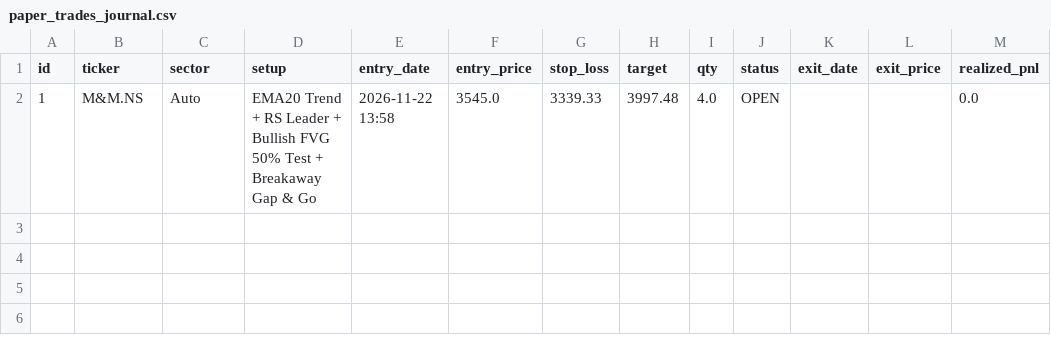
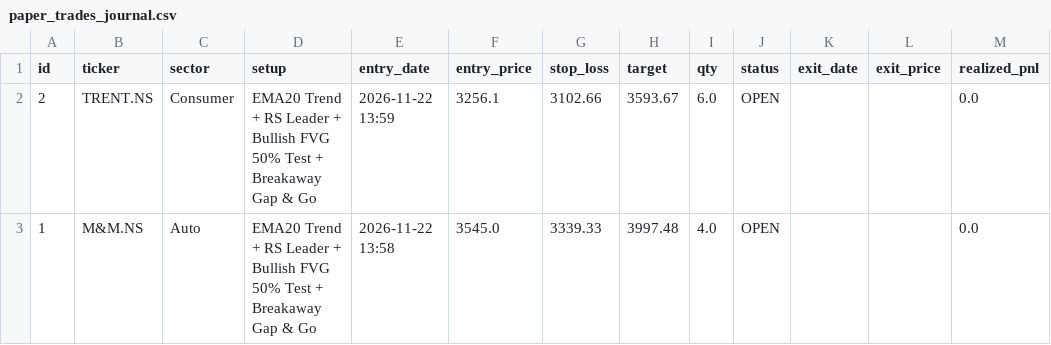
Before and after one commit to balabantamangraj-lang/MADDY--AI--N.V, a CSV file: paper_trades_journal.csv, drawn as a sheet.

Commit message:
Sync Maddy AI paper trading journal

```diff
--- a/paper_trades_journal.csv
+++ b/paper_trades_journal.csv
@@ -1,2 +1,3 @@
 id,ticker,sector,setup,entry_date,entry_price,stop_loss,target,qty,status,exit_date,exit_price,realized_pnl
+2,TRENT.NS,Consumer,EMA20 Trend + RS Leader + Bullish FVG 50% Test + Breakaway Gap & Go,2026-11-22 13:59,3256.1,3102.66,3593.67,6.0,OPEN,,,0.0
 1,M&M.NS,Auto,EMA20 Trend + RS Leader + Bullish FVG 50% Test + Breakaway Gap & Go,2026-11-22 13:58,3545.0,3339.33,3997.48,4.0,OPEN,,,0.0
```
